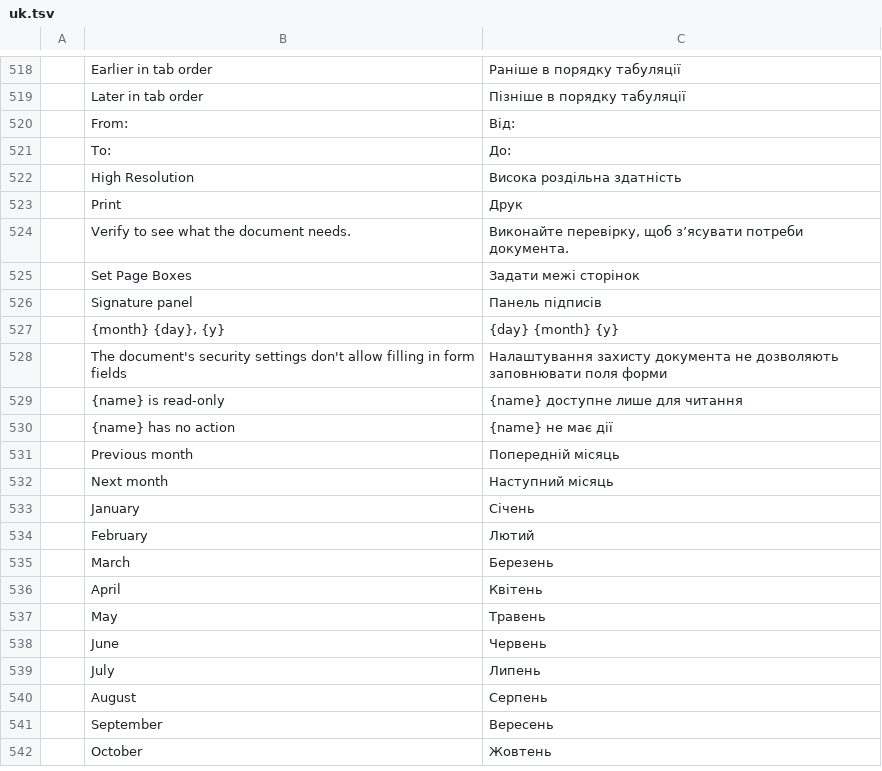
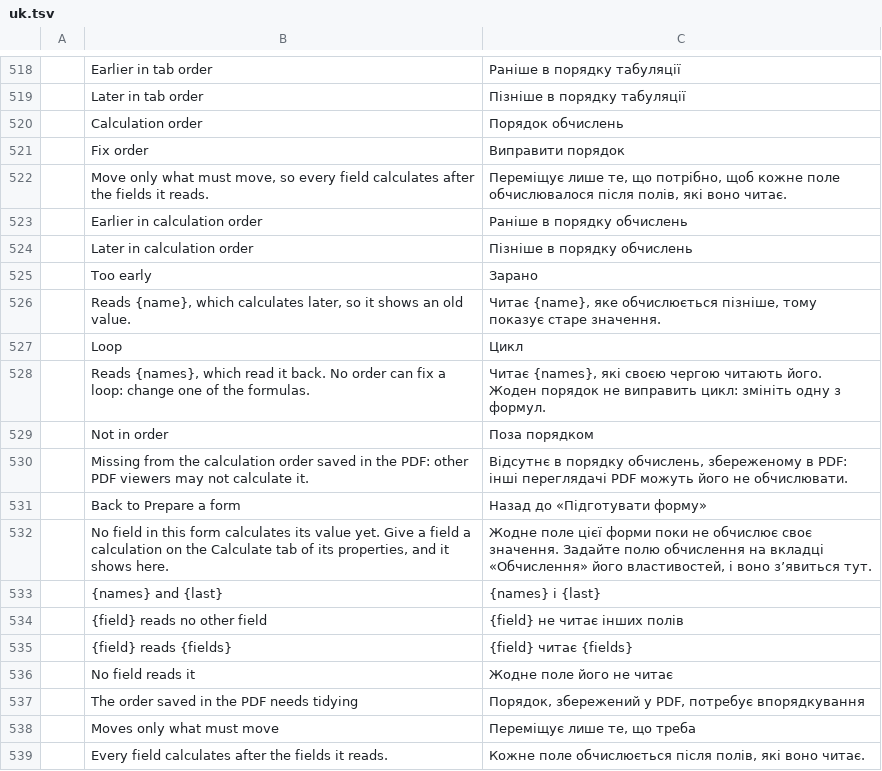
Before and after one commit to Piohrun/pdfcraft, a TSV file: crates/ui-egui/src/i18n/uk.tsv, drawn as a sheet; only a part is shown, gaps mark what is left out; the shorter side is filled out with more unchanged rows; the diff covers the shown part only.

```diff
--- a/crates/ui-egui/src/i18n/uk.tsv
+++ b/crates/ui-egui/src/i18n/uk.tsv
@@ -519 +519,21 @@
 	Later in tab order	Пізніше в порядку табуляції
+	Calculation order	Порядок обчислень
+	Fix order	Виправити порядок
+	Move only what must move, so every field calculates after the fields it reads.	Переміщує лише те, що потрібно, щоб кожне поле обчислювалося після полів, які воно читає.
+	Earlier in calculation order	Раніше в порядку обчислень
+	Later in calculation order	Пізніше в порядку обчислень
+	Too early	Зарано
+	Reads {name}, which calculates later, so it shows an old value.	Читає {name}, яке обчислюється пізніше, тому показує старе значення.
+	Loop	Цикл
+	Reads {names}, which read it back. No order can fix a loop: change one of the formulas.	Читає {names}, які своєю чергою читають його. Жоден порядок не виправить цикл: змініть одну з формул.
+	Not in order	Поза порядком
+	Missing from the calculation order saved in the PDF: other PDF viewers may not calculate it.	Відсутнє в порядку обчислень, збереженому в PDF: інші переглядачі PDF можуть його не обчислювати.
+	Back to Prepare a form	Назад до «Підготувати форму»
+	No field in this form calculates its value yet. Give a field a calculation on the Calculate tab of its properties, and it shows here.	Жодне поле цієї форми поки не обчислює своє значення. Задайте полю обчислення на вкладці «Обчислення» його властивостей, і воно з’явиться тут.
+	{names} and {last}	{names} і {last}
+	{field} reads no other field	{field} не читає інших полів
+	{field} reads {fields}	{field} читає {fields}
+	No field reads it	Жодне поле його не читає
+	The order saved in the PDF needs tidying	Порядок, збережений у PDF, потребує впорядкування
+	Moves only what must move	Переміщує лише те, що треба
+	Every field calculates after the fields it reads.	Кожне поле обчислюється після полів, які воно читає.
```
Also changed, not shown: 16 added rows elsewhere in this file, crates/ui-egui/src/i18n/bg.tsv, crates/ui-egui/src/i18n/el.tsv, 31 other files.
